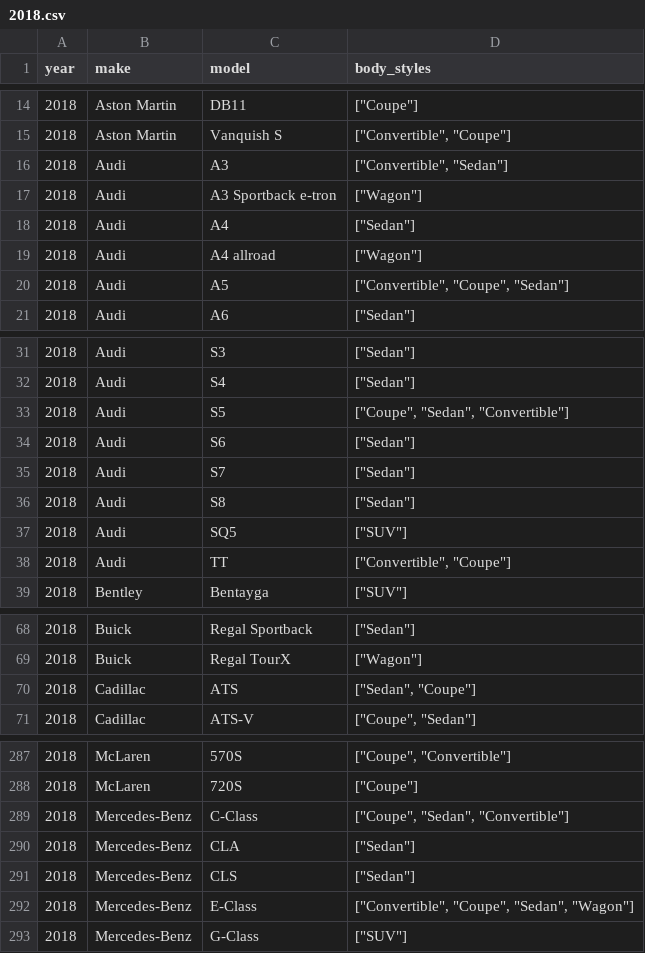
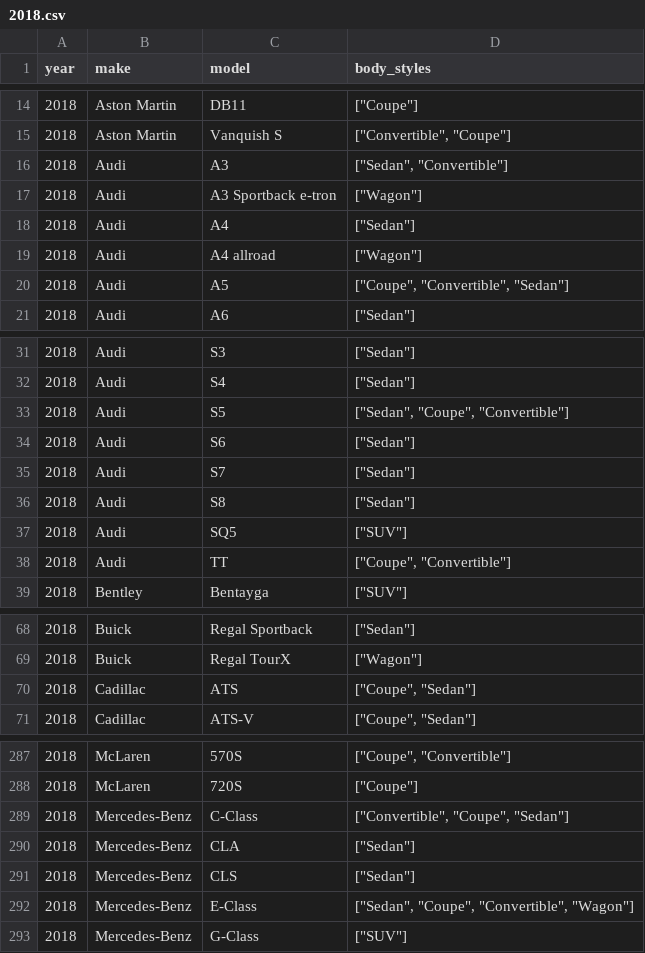
Before and after one commit to abhionlyone/us-car-models-data, a CSV file: 2018.csv, drawn as a sheet; only a part is shown, gaps mark what is left out; the diff covers the shown part only.

Commit message:
Updated 2018 and 2019 models

```diff
--- a/2018.csv
+++ b/2018.csv
@@ -15,3 +15,3 @@ year,make,model,body_styles
 2018,Aston Martin,Vanquish S,"[""Convertible"", ""Coupe""]"
-2018,Audi,A3,"[""Convertible"", ""Sedan""]"
+2018,Audi,A3,"[""Sedan"", ""Convertible""]"
 2018,Audi,A3 Sportback e-tron,"[""Wagon""]"
@@ -19,3 +19,3 @@ year,make,model,body_styles
 2018,Audi,A4 allroad,"[""Wagon""]"
-2018,Audi,A5,"[""Convertible"", ""Coupe"", ""Sedan""]"
+2018,Audi,A5,"[""Coupe"", ""Convertible"", ""Sedan""]"
 2018,Audi,A6,"[""Sedan""]"
@@ -32,3 +32,3 @@ year,make,model,body_styles
 2018,Audi,S4,"[""Sedan""]"
-2018,Audi,S5,"[""Coupe"", ""Sedan"", ""Convertible""]"
+2018,Audi,S5,"[""Sedan"", ""Coupe"", ""Convertible""]"
 2018,Audi,S6,"[""Sedan""]"
@@ -37,3 +37,3 @@ year,make,model,body_styles
 2018,Audi,SQ5,"[""SUV""]"
-2018,Audi,TT,"[""Convertible"", ""Coupe""]"
+2018,Audi,TT,"[""Coupe"", ""Convertible""]"
 2018,Bentley,Bentayga,"[""SUV""]"
@@ -69,3 +69,3 @@ year,make,model,body_styles
 2018,Buick,Regal TourX,"[""Wagon""]"
-2018,Cadillac,ATS,"[""Sedan"", ""Coupe""]"
+2018,Cadillac,ATS,"[""Coupe"", ""Sedan""]"
 2018,Cadillac,ATS-V,"[""Coupe"", ""Sedan""]"
@@ -288,6 +288,6 @@ year,make,model,body_styles
 2018,McLaren,720S,"[""Coupe""]"
-2018,Mercedes-Benz,C-Class,"[""Coupe"", ""Sedan"", ""Convertible""]"
+2018,Mercedes-Benz,C-Class,"[""Convertible"", ""Coupe"", ""Sedan""]"
 2018,Mercedes-Benz,CLA,"[""Sedan""]"
 2018,Mercedes-Benz,CLS,"[""Sedan""]"
-2018,Mercedes-Benz,E-Class,"[""Convertible"", ""Coupe"", ""Sedan"", ""Wagon""]"
+2018,Mercedes-Benz,E-Class,"[""Sedan"", ""Coupe"", ""Convertible"", ""Wagon""]"
 2018,Mercedes-Benz,G-Class,"[""SUV""]"
```
Also changed, not shown: 7 edited cells elsewhere in this file, 2019.csv.
